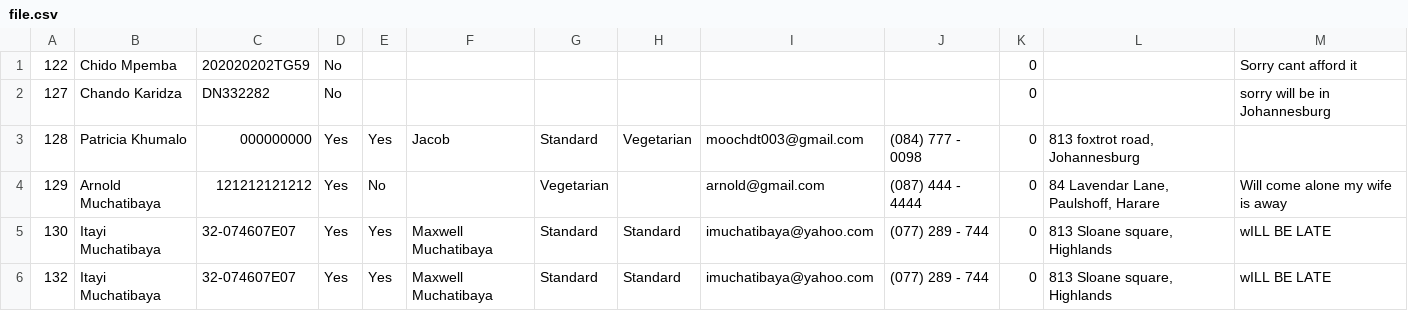
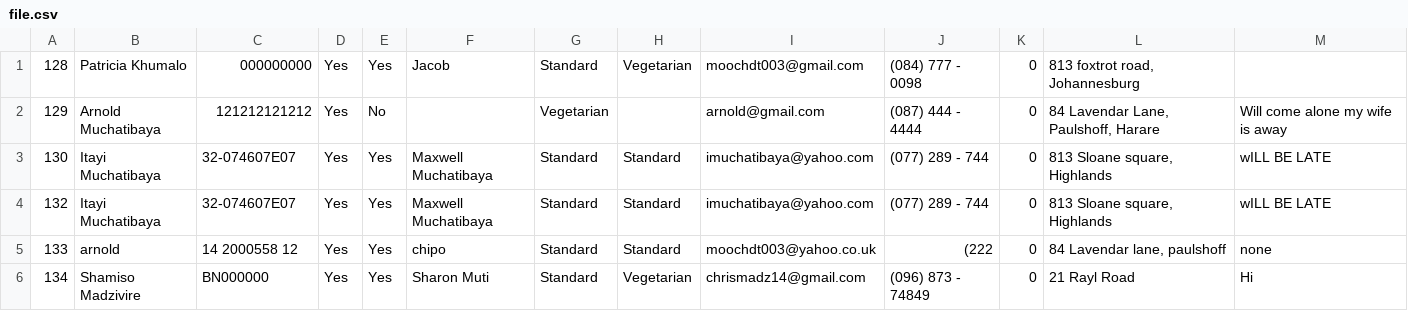
Before and after one commit to moochdt003/RSVP, a CSV file: admin/file.csv, drawn as a sheet; removed rows and columns are numbered as before the commit, all else as after; the diff names each change by its address in the sheet, - before the commit and + after, or states it on an @@ line.

```diff
--- a/admin/file.csv
+++ b/admin/file.csv
-row 1: 122 | Chido Mpemba | 202020202TG59 | No |  |  |  |  |  |  | 0 |  | Sorry cant afford it
-row 2: 127 | Chando Karidza | DN332282 | No |  |  |  |  |  |  | 0 |  | sorry will be in Johannesburg
+row 5: 133 | arnold | 14 2000558 12 | Yes | Yes | chipo | Standard | Standard | moochdt003@yahoo.co.uk | (222 | 0 | 84 Lavendar lane, paulshoff | none
+row 6: 134 | Shamiso Madzivire | BN000000 | Yes | Yes | Sharon Muti | Standard | Vegetarian | chrismadz14@gmail.com | (096) 873 - 74849 | 0 | 21 Rayl Road | Hi
```
Also changed, not shown: 5 other files.
